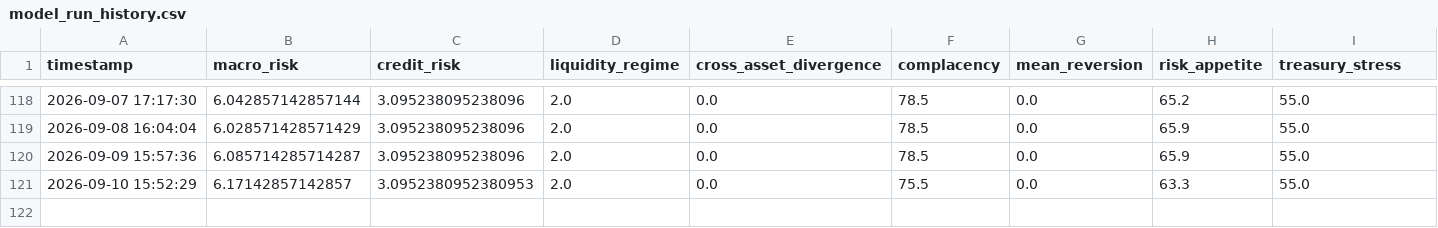
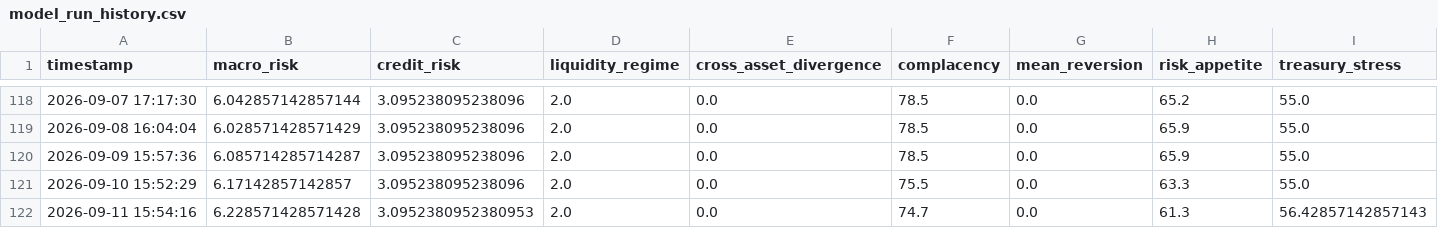
Before and after one commit to AaronMAlbright/credit-risk-dashboard, a CSV file: history/model_run_history.csv, drawn as a sheet; only a part is shown, gaps mark what is left out; rows hold the shown columns only; the diff names each change by its address in the sheet, - before the commit and + after, or states it on an @@ line.

```diff
--- a/history/model_run_history.csv
+++ b/history/model_run_history.csv
-C121 (credit_risk): 3.0952380952380953
+C121 (credit_risk): 3.095238095238096
+row 122: 2026-09-11 15:54:16 | 6.228571428571428 | 3.0952380952380953 | 2.0 | 0.0 | 74.7 | 0.0 | 61.3 | 56.42857142857143
```
Also changed, not shown: history/credit_compensation_scorecard_history.csv.
